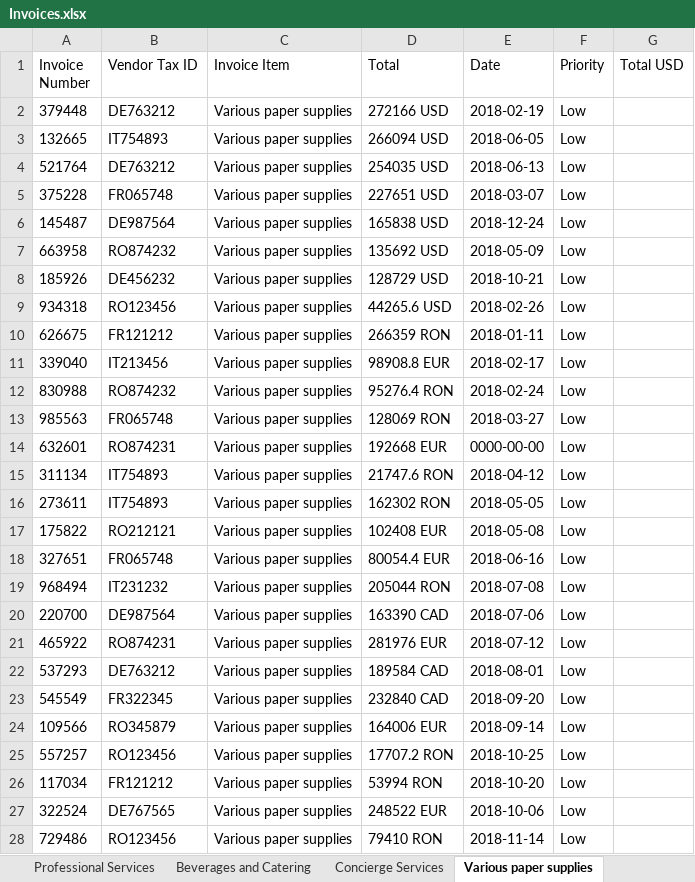
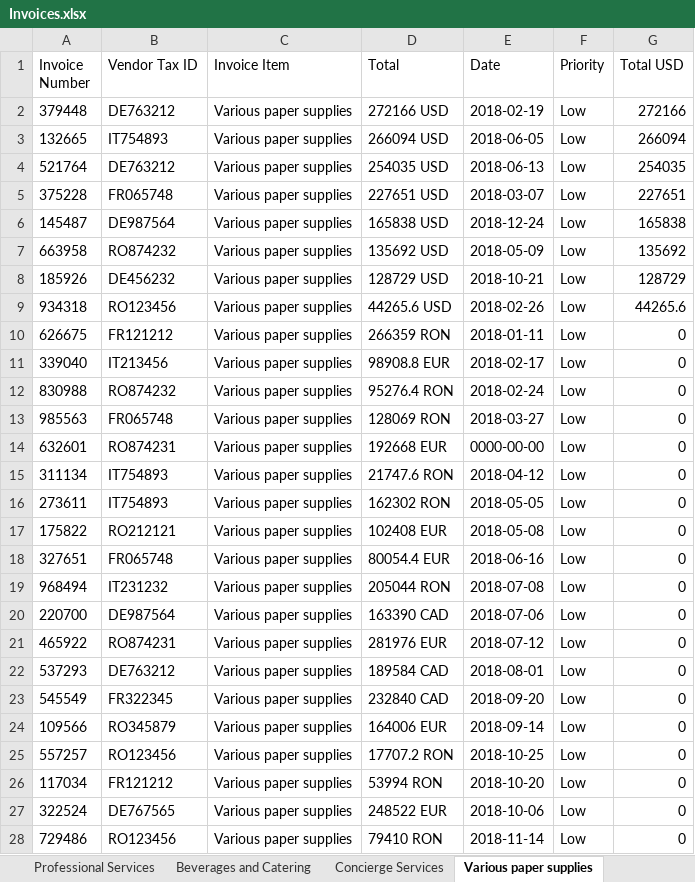
Before and after one commit to Hdiasty/RPA-Projects, an Excel workbook: projects/VOIS/VOIS Exercise/Invoices.xlsx, sheet Various paper supplies, drawn as a sheet; values as stored, in another font and other column widths than the file's, no borders; the diff names each change by its address in the sheet, - before the commit and + after, or states it on an @@ line.

```diff
--- a/projects/VOIS/VOIS Exercise/Invoices.xlsx (sheet Various paper supplies)
+++ b/projects/VOIS/VOIS Exercise/Invoices.xlsx (sheet Various paper supplies)
-G2 (Total USD): (empty)
+G2 (Total USD): 272166
-G3 (Total USD): (empty)
+G3 (Total USD): 266094
-G4 (Total USD): (empty)
+G4 (Total USD): 254035
-G5 (Total USD): (empty)
+G5 (Total USD): 227651
-G6 (Total USD): (empty)
+G6 (Total USD): 165838
-G7 (Total USD): (empty)
+G7 (Total USD): 135692
-G8 (Total USD): (empty)
+G8 (Total USD): 128729
-G9 (Total USD): (empty)
+G9 (Total USD): 44265.6
-G10:G28 (Total USD): (empty)
+G10:G28 (Total USD): 0
```
Also changed, not shown: sheet Invoices Sorted, sheet Remaining Invoices, sheet IT Support, sheet Beverages and Catering, sheet Waste management services, sheet Professional Services, 3 more sheets, other sheet tabs, 46 other files.
